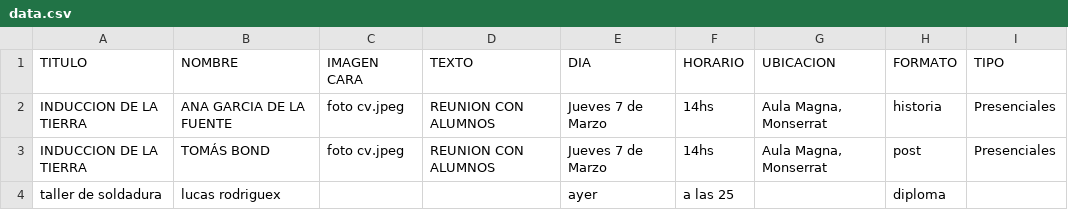
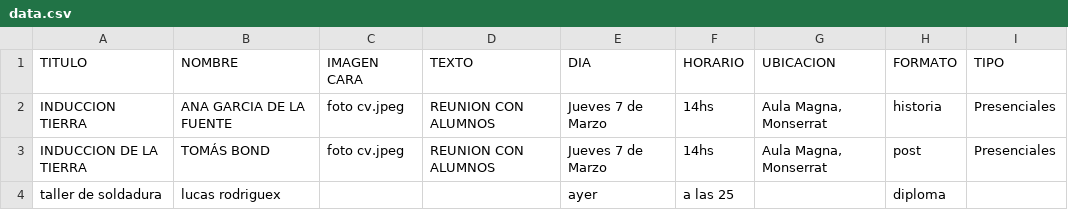
Before and after one commit to tomasbond02/fliyersAutomatic, a CSV file: data.csv, drawn as a sheet.

```diff
--- a/data.csv
+++ b/data.csv
@@ -1,3 +1,3 @@
 TITULO;NOMBRE;IMAGEN CARA;TEXTO;DIA;HORARIO;UBICACION;FORMATO;TIPO
-INDUCCION DE LA TIERRA;ANA GARCIA DE LA FUENTE;foto cv.jpeg;REUNION CON ALUMNOS;Jueves 7 de Marzo;14hs;Aula Magna, Monserrat;historia;Presenciales
+INDUCCION TIERRA;ANA GARCIA DE LA FUENTE;foto cv.jpeg;REUNION CON ALUMNOS;Jueves 7 de Marzo;14hs;Aula Magna, Monserrat;historia;Presenciales
 INDUCCION DE LA TIERRA;TOMÁS BOND;foto cv.jpeg;REUNION CON ALUMNOS;Jueves 7 de Marzo;14hs;Aula Magna, Monserrat;post;Presenciales
```
Also changed, not shown: 11 other files.
